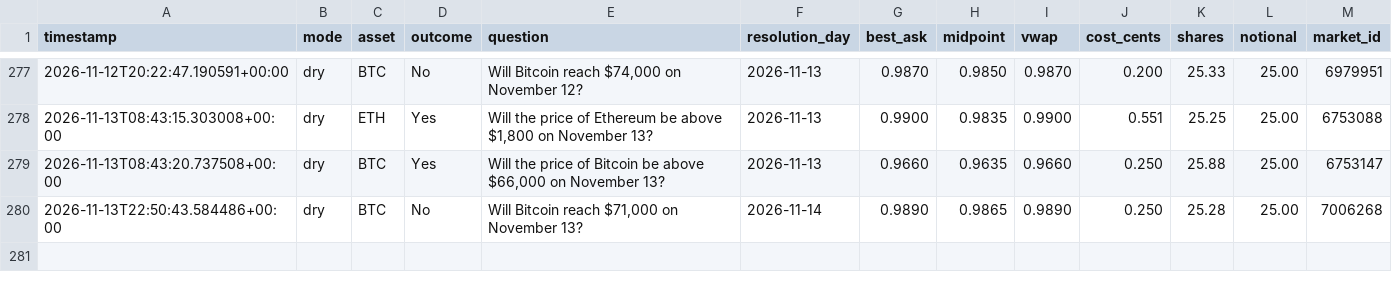
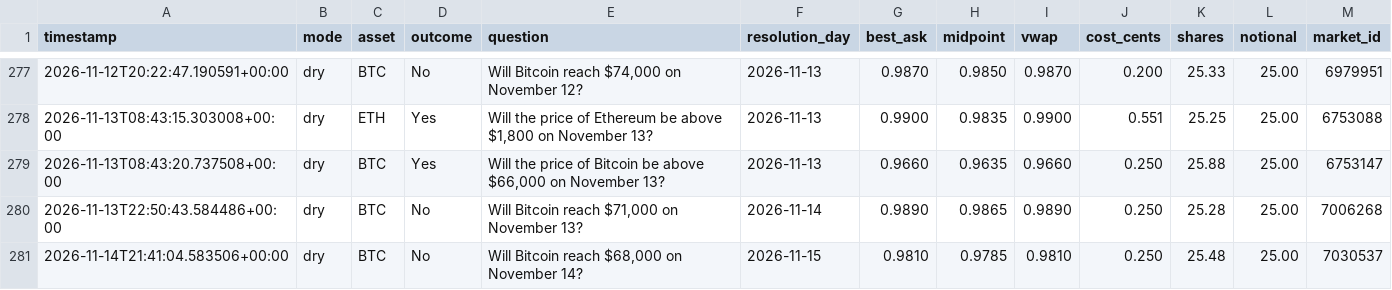
Before and after one commit to Roar-Coin/hindsight-bot, a CSV file: trades.csv, drawn as a sheet; only a part is shown, gaps mark what is left out; the diff names each change by its address in the sheet, - before the commit and + after, or states it on an @@ line.

```diff
--- a/trades.csv
+++ b/trades.csv
+row 281: 2026-11-14T21:41:04.583506+00:00 | dry | BTC | No | Will Bitcoin reach $68,000 on November 14? | 2026-11-15 | 0.9810 | 0.9785 | 0.9810 | 0.250 | 25.48 | 25.00 | 7030537
```
Also changed, not shown: 1 other file.
